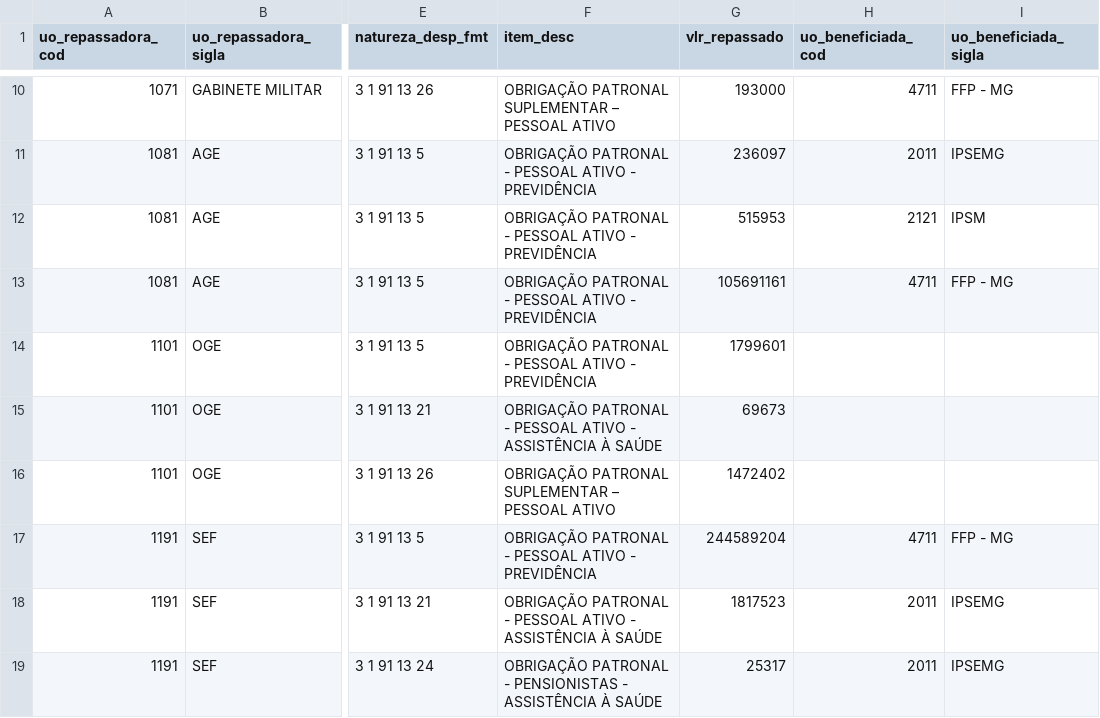
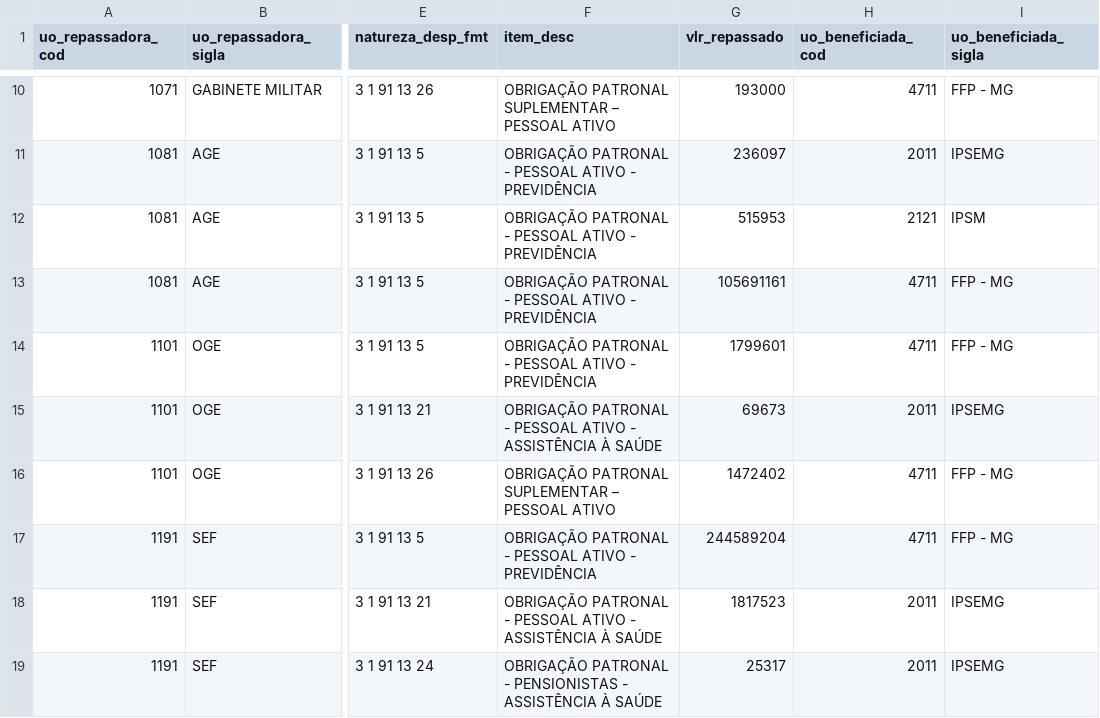
Before and after one commit to splor-mg/dados-sisor-2026, a CSV file: data/base_intra_orcamentaria_repasse.csv, drawn as a sheet; only a part is shown, gaps mark what is left out; the diff names each change by its address in the sheet, - before the commit and + after, or states it on an @@ line.

```diff
--- a/data/base_intra_orcamentaria_repasse.csv
+++ b/data/base_intra_orcamentaria_repasse.csv
-H14 (uo_beneficiada_cod): (empty)
+H14 (uo_beneficiada_cod): 4711
-I14 (uo_beneficiada_sigla): (empty)
+I14 (uo_beneficiada_sigla): FFP - MG
-H15 (uo_beneficiada_cod): (empty)
+H15 (uo_beneficiada_cod): 2011
-I15 (uo_beneficiada_sigla): (empty)
+I15 (uo_beneficiada_sigla): IPSEMG
-H16 (uo_beneficiada_cod): (empty)
+H16 (uo_beneficiada_cod): 4711
-I16 (uo_beneficiada_sigla): (empty)
+I16 (uo_beneficiada_sigla): FFP - MG
```
Also changed, not shown: data/base_limite_cota.csv, data/base_orcam_despesa_investimento.csv, 14 other files.
